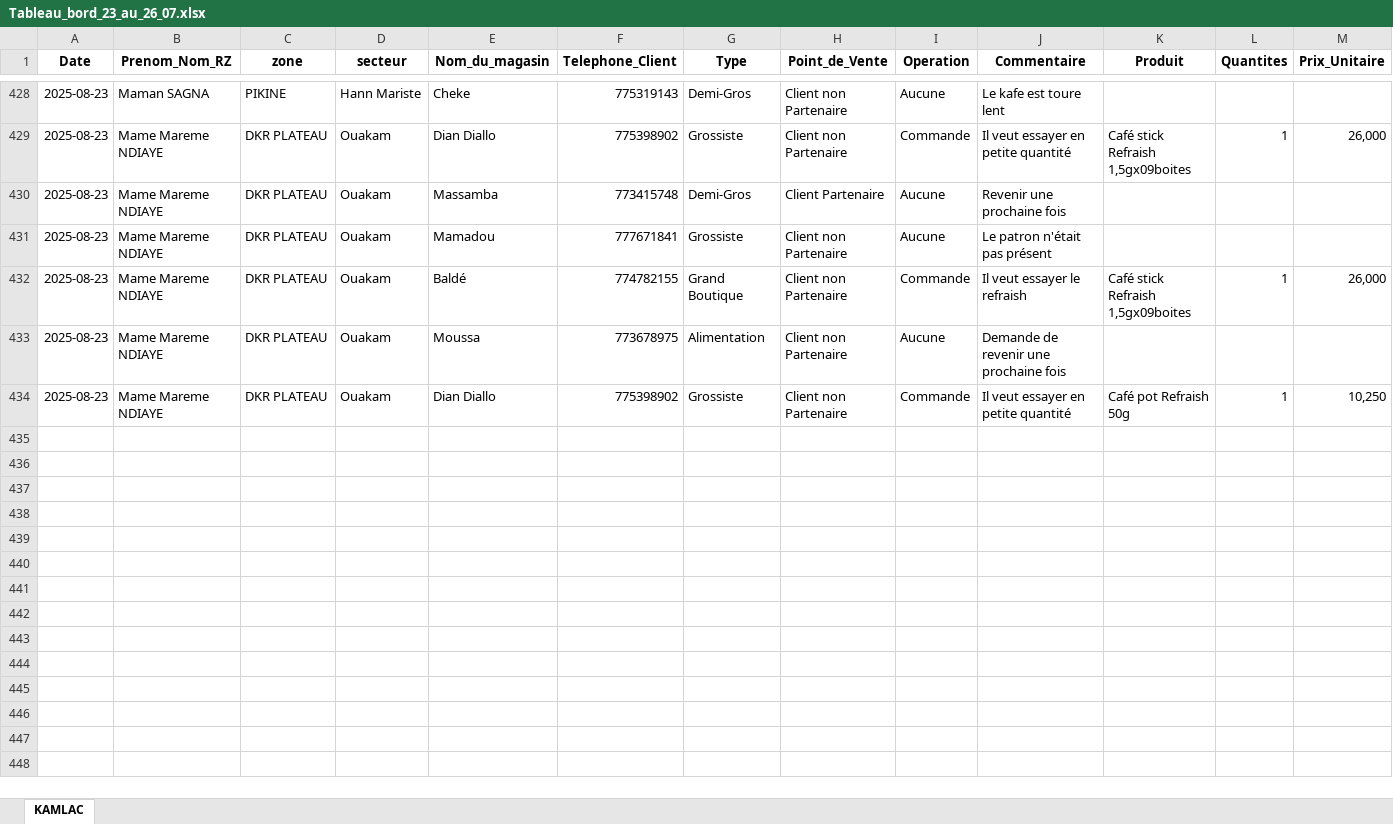
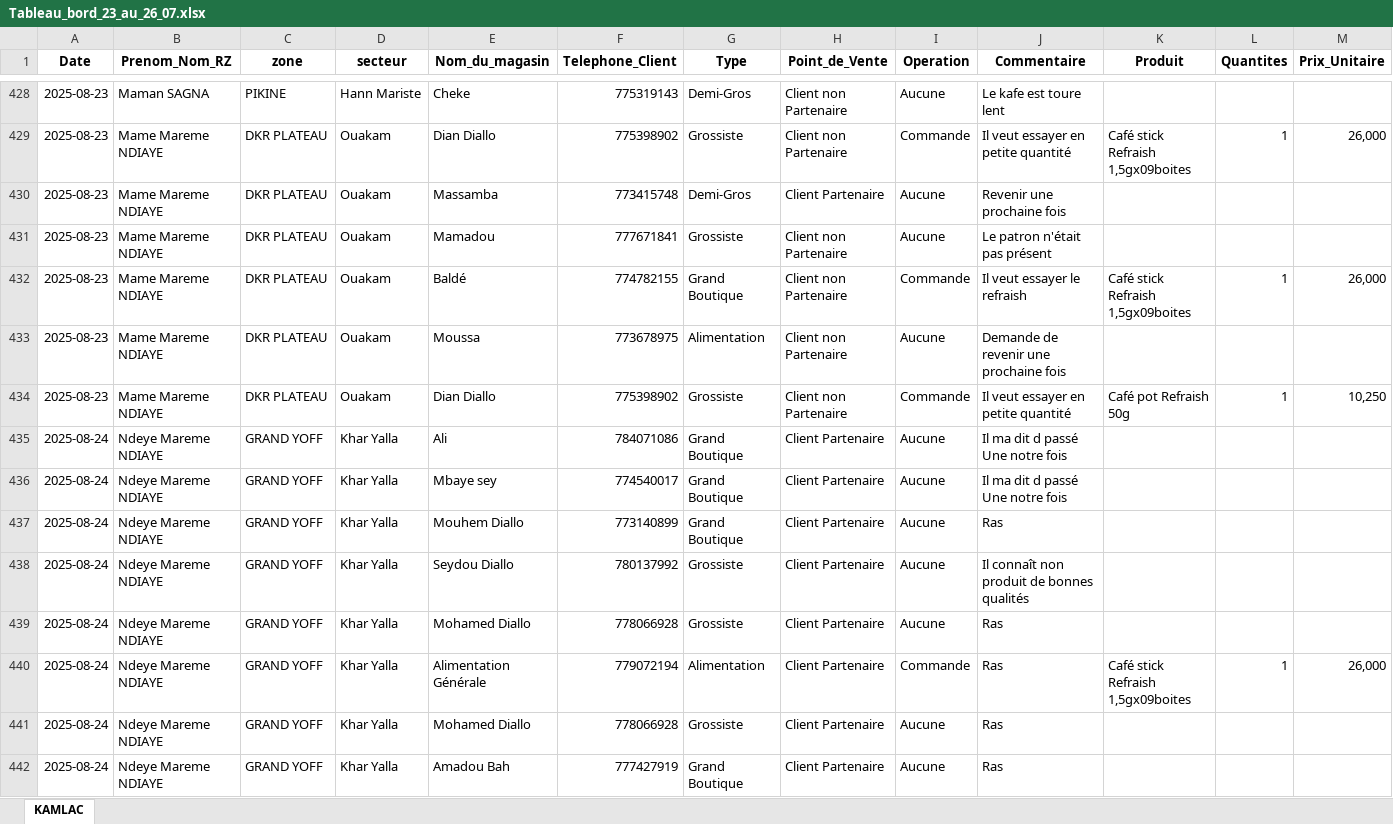
Before and after one commit to abdoulaye1301/afrikaleyri.nd, an Excel workbook: Tableau_bord_23_au_26_07.xlsx, sheet KAMLAC, drawn as a sheet; only a part is shown, gaps mark what is left out; values as stored, in another font and other column widths than the file's, no borders; table styles not drawn; rows hold the shown columns only; the diff names each change by its address in the sheet, - before the commit and + after, or states it on an @@ line.

Commit message:
Ndeye Mareme NDIAYE

```diff
--- a/Tableau_bord_23_au_26_07.xlsx (sheet KAMLAC)
+++ b/Tableau_bord_23_au_26_07.xlsx (sheet KAMLAC)
+row 435: 2025-08-24 | Ndeye Mareme NDIAYE | GRAND YOFF | Khar Yalla | Ali | 784071086 | Grand Boutique | Client Partenaire | Aucune | Il ma dit d passé Une notre fois
+row 436: 2025-08-24 | Ndeye Mareme NDIAYE | GRAND YOFF | Khar Yalla | Mbaye sey | 774540017 | Grand Boutique | Client Partenaire | Aucune | Il ma dit d passé Une notre fois
+row 437: 2025-08-24 | Ndeye Mareme NDIAYE | GRAND YOFF | Khar Yalla | Mouhem Diallo | 773140899 | Grand Boutique | Client Partenaire | Aucune | Ras
+row 438: 2025-08-24 | Ndeye Mareme NDIAYE | GRAND YOFF | Khar Yalla | Seydou Diallo | 780137992 | Grossiste | Client Partenaire | Aucune | Il connaît non produit de bonnes qualités
+row 439: 2025-08-24 | Ndeye Mareme NDIAYE | GRAND YOFF | Khar Yalla | Mohamed Diallo | 778066928 | Grossiste | Client Partenaire | Aucune | Ras
+row 440: 2025-08-24 | Ndeye Mareme NDIAYE | GRAND YOFF | Khar Yalla | Alimentation Générale | 779072194 | Alimentation | Client Partenaire | Commande | Ras | Café stick Refraish 1,5gx09boites | 1 | 26,000
+row 441: 2025-08-24 | Ndeye Mareme NDIAYE | GRAND YOFF | Khar Yalla | Mohamed Diallo | 778066928 | Grossiste | Client Partenaire | Aucune | Ras
+row 442: 2025-08-24 | Ndeye Mareme NDIAYE | GRAND YOFF | Khar Yalla | Amadou Bah | 777427919 | Grand Boutique | Client Partenaire | Aucune | Ras
```
